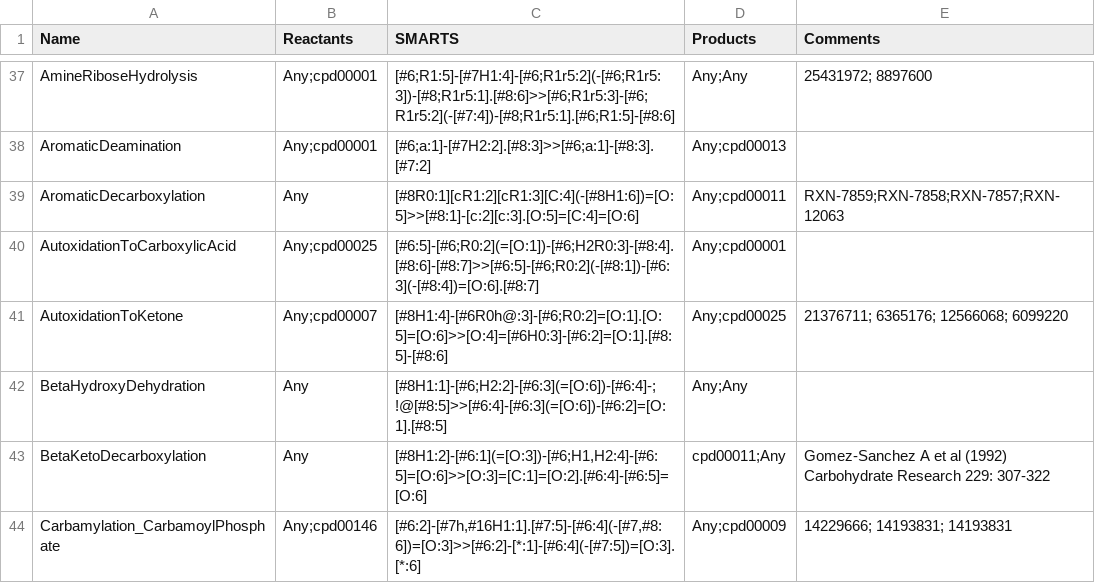
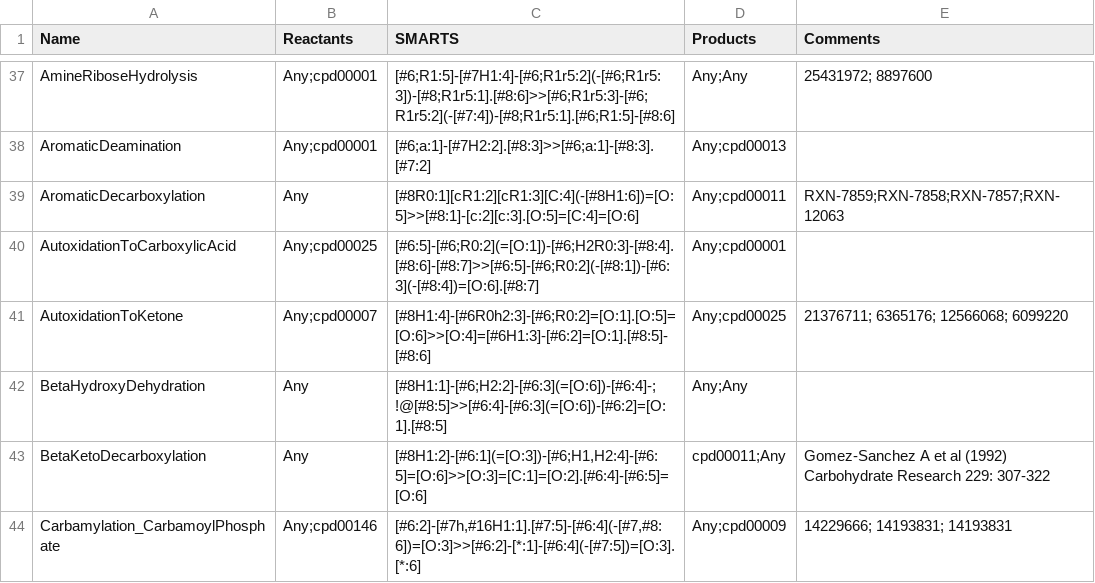
Before and after one commit to tyo-nu/MINE-Database, a TSV file: minedatabase/data/ChemicalDamageReactionRules.tsv, drawn as a sheet; only a part is shown, gaps mark what is left out.

Commit message:
update chemical damage rules

```diff
--- a/minedatabase/data/ChemicalDamageReactionRules.tsv
+++ b/minedatabase/data/ChemicalDamageReactionRules.tsv
@@ -40,3 +40,3 @@ AromaticDecarboxylation	Any	[#8R0:1][cR1:2][cR1:3][C:4](-[#8H1:6])=[O:5]>>[#8:1]
 AutoxidationToCarboxylicAcid	Any;cpd00025	[#6:5]-[#6;R0:2](=[O:1])-[#6;H2R0:3]-[#8:4].[#8:6]-[#8:7]>>[#6:5]-[#6;R0:2](-[#8:1])-[#6:3](-[#8:4])=[O:6].[#8:7]	Any;cpd00001
-AutoxidationToKetone	Any;cpd00007	[#8H1:4]-[#6R0h@:3]-[#6;R0:2]=[O:1].[O:5]=[O:6]>>[O:4]=[#6H0:3]-[#6:2]=[O:1].[#8:5]-[#8:6]	Any;cpd00025	21376711; 6365176; 12566068; 6099220
+AutoxidationToKetone	Any;cpd00007	[#8H1:4]-[#6R0h2:3]-[#6;R0:2]=[O:1].[O:5]=[O:6]>>[O:4]=[#6H1:3]-[#6:2]=[O:1].[#8:5]-[#8:6]	Any;cpd00025	21376711; 6365176; 12566068; 6099220
 BetaHydroxyDehydration	Any	[#8H1:1]-[#6;H2:2]-[#6:3](=[O:6])-[#6:4]-;!@[#8:5]>>[#6:4]-[#6:3](=[O:6])-[#6:2]=[O:1].[#8:5]	Any;Any
```
Also changed, not shown: 1 other file.
